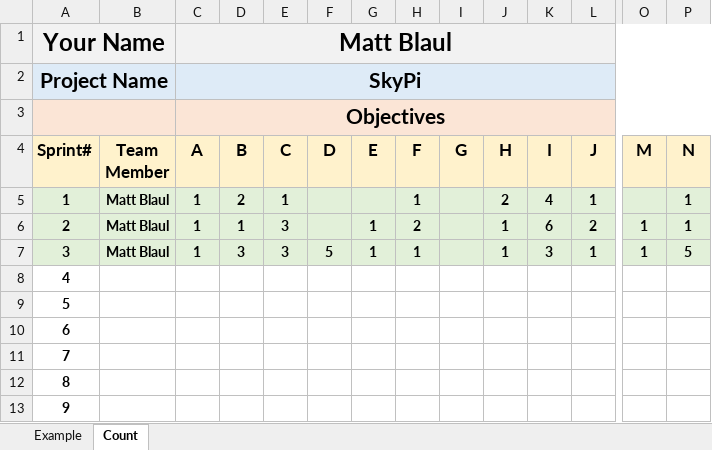
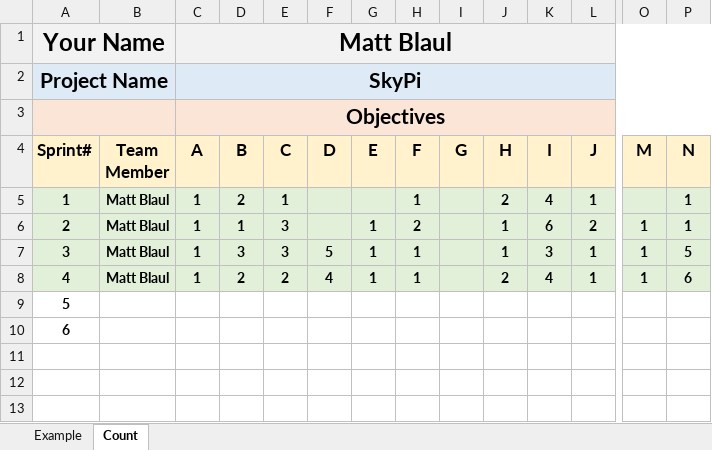
Before and after one commit to mblaul/skypi, an Excel workbook: docs/logbooks/MBlaul - Efforts Logbook.xlsx, sheet Count, drawn as a sheet; only a part is shown, gaps mark what is left out; values as stored, in another font and other column widths than the file's, no borders; charts and pictures not drawn; removed rows and columns are numbered as before the commit, all else as after; rows hold the shown columns only; the diff names each change by its address in the sheet, - before the commit and + after, or states it on an @@ line.

```diff
--- a/docs/logbooks/MBlaul - Efforts Logbook.xlsx (sheet Count)
+++ b/docs/logbooks/MBlaul - Efforts Logbook.xlsx (sheet Count)
+row 8: 4 | Matt Blaul | 1 | 2 | 2 | 4 | 1 | 1 |  | 2 | 4 | 1 | 1 | 6
@@ column A (Sprint#) renumbered between rows 9 and 10 @@
-row 10: 6
-row 11: 7
-row 12: 8
-row 13: 9
```
Also changed, not shown: sheet Example, charts or pictures, 4 other files.
